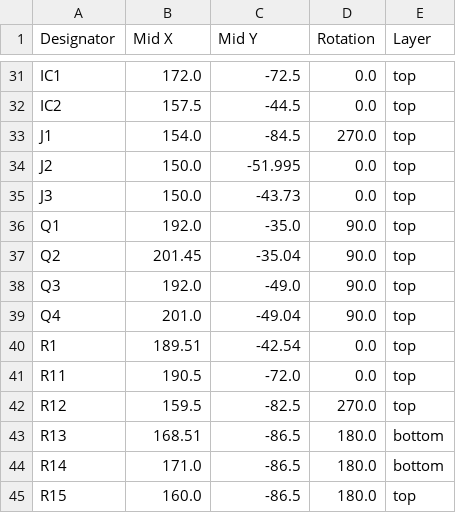
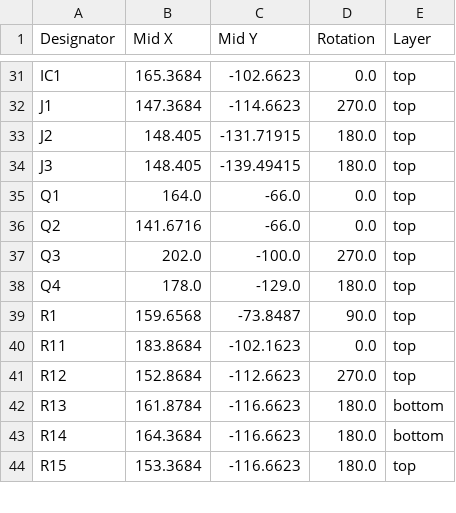
Before and after one commit to amarettnny/Capstone_Smart_Saddle_Pad, a CSV file: MotorDriver1/production/positions.csv, drawn as a sheet; only a part is shown, gaps mark what is left out; removed rows and columns are numbered as before the commit, all else as after; the diff covers the shown part only; the diff names each change by its address in the sheet, - before the commit and + after, or states it on an @@ line.

```diff
--- a/MotorDriver1/production/positions.csv
+++ b/MotorDriver1/production/positions.csv
-B31 (Mid X): 172.0
+B31 (Mid X): 165.3684
-C31 (Mid Y): -72.5
+C31 (Mid Y): -102.6623
-row 32: IC2 | 157.5 | -44.5 | 0.0 | top
-B32 (Mid X): 154.0
+B32 (Mid X): 147.3684
-C32 (Mid Y): -84.5
+C32 (Mid Y): -114.6623
-B33:B34 (Mid X): 150.0
+B33:B34 (Mid X): 148.405
-C33 (Mid Y): -51.995
+C33 (Mid Y): -131.71915
-D33:D34 (Rotation): 0.0
+D33:D34 (Rotation): 180.0
-C34 (Mid Y): -43.73
+C34 (Mid Y): -139.49415
-B35 (Mid X): 192.0
+B35 (Mid X): 164.0
-C35 (Mid Y): -35.0
+C35 (Mid Y): -66.0
-D35:D36 (Rotation): 90.0
+D35:D36 (Rotation): 0.0
-B36 (Mid X): 201.45
+B36 (Mid X): 141.6716
-C36 (Mid Y): -35.04
+C36 (Mid Y): -66.0
-B37 (Mid X): 192.0
+B37 (Mid X): 202.0
-C37 (Mid Y): -49.0
+C37 (Mid Y): -100.0
-D37 (Rotation): 90.0
+D37 (Rotation): 270.0
-B38 (Mid X): 201.0
+B38 (Mid X): 178.0
-C38 (Mid Y): -49.04
+C38 (Mid Y): -129.0
-D38 (Rotation): 90.0
+D38 (Rotation): 180.0
-B39 (Mid X): 189.51
+B39 (Mid X): 159.6568
-C39 (Mid Y): -42.54
+C39 (Mid Y): -73.8487
-D39 (Rotation): 0.0
+D39 (Rotation): 90.0
-B40 (Mid X): 190.5
+B40 (Mid X): 183.8684
-C40 (Mid Y): -72.0
+C40 (Mid Y): -102.1623
-B41 (Mid X): 159.5
+B41 (Mid X): 152.8684
-C41 (Mid Y): -82.5
+C41 (Mid Y): -112.6623
-B42 (Mid X): 168.51
+B42 (Mid X): 161.8784
-C42:C44 (Mid Y): -86.5
+C42:C44 (Mid Y): -116.6623
-B43 (Mid X): 171.0
+B43 (Mid X): 164.3684
-B44 (Mid X): 160.0
+B44 (Mid X): 153.3684
```
Also changed, not shown: 1 added row and 134 edited cells elsewhere in this file, MotorDriver1/production/bom.csv, MotorDriver1/production/designators.csv, 4 other files.
